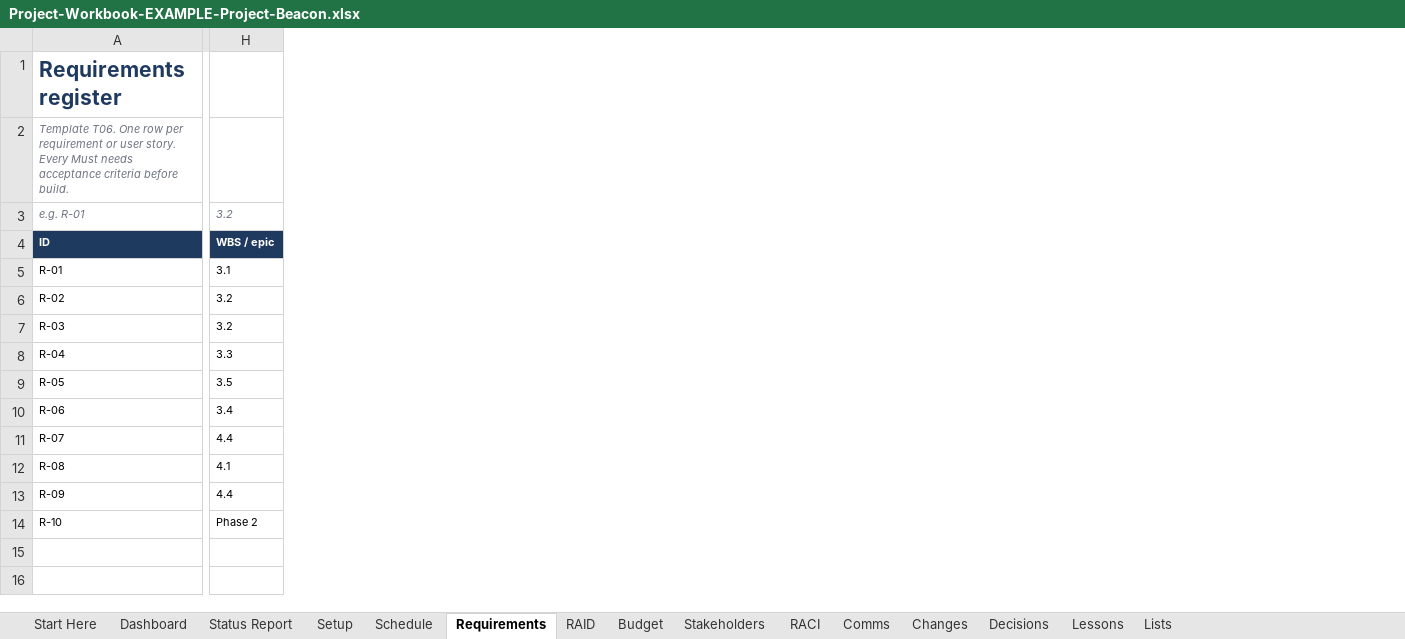
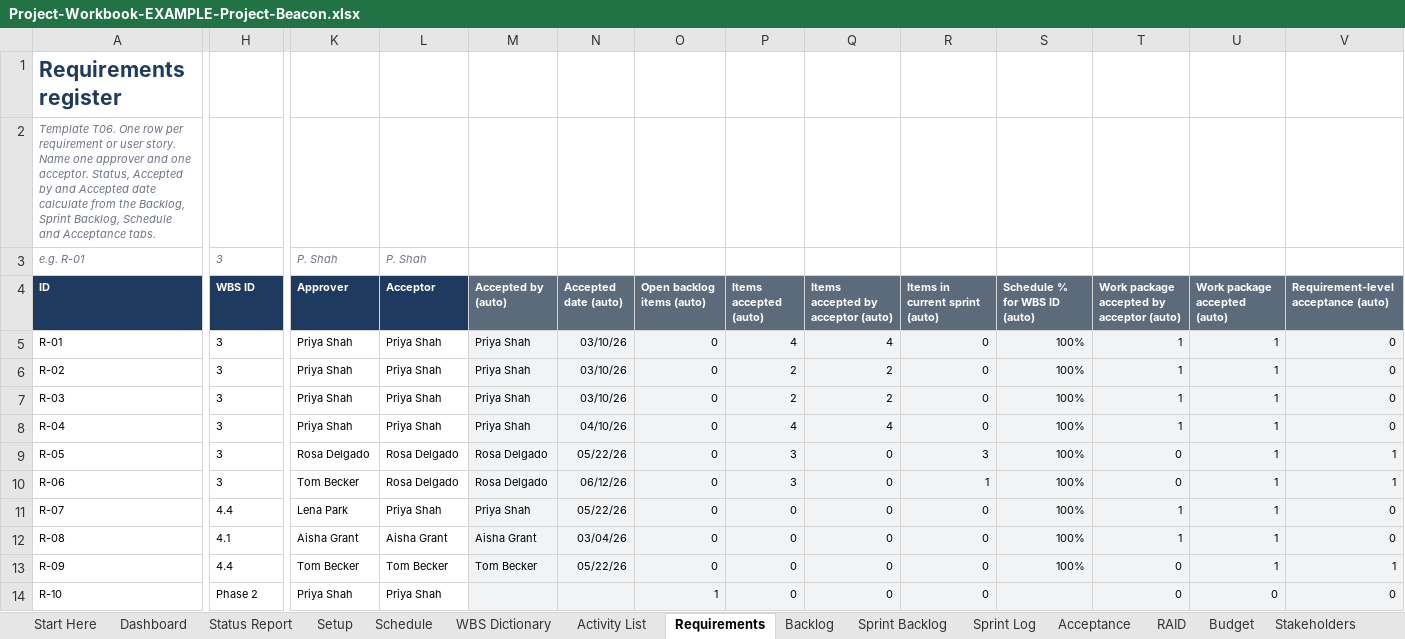
Before and after one commit to james-s-pearson/Cybersecurity-Portfolio, an Excel workbook: project-manager-in-a-box/05-Examples/Project-Workbook-EXAMPLE-Project-Beacon.xlsx, sheet Requirements, drawn as a sheet; only a part is shown, gaps mark what is left out; values as stored, in another font and other column widths than the file's, no borders; conditional formats not drawn; the diff covers the shown part only; the diff names each change by its address in the sheet, - before the commit and + after, or states it on an @@ line.

```diff
--- a/project-manager-in-a-box/05-Examples/Project-Workbook-EXAMPLE-Project-Beacon.xlsx (sheet Requirements)
+++ b/project-manager-in-a-box/05-Examples/Project-Workbook-EXAMPLE-Project-Beacon.xlsx (sheet Requirements)
+sheet tab: WBS Dictionary
+sheet tab: Activity List
+sheet tab: Backlog
+sheet tab: Sprint Backlog
+sheet tab: Sprint Log
+sheet tab: Acceptance
+column K (Approver), row 3: P. Shah; rows 5-14: Priya Shah | Priya Shah | Priya Shah | Priya Shah | Rosa Delgado | Tom Becker | Lena Park | Aisha Grant | Tom Becker | Priya Shah
+column L (Acceptor), row 3: P. Shah; rows 5-14: Priya Shah | Priya Shah | Priya Shah | Priya Shah | Rosa Delgado | Rosa Delgado | Priya Shah | Aisha Grant | Tom Becker | Priya Shah
+column M (Accepted by (auto)), rows 5-13: Priya Shah | Priya Shah | Priya Shah | Priya Shah | Rosa Delgado | Rosa Delgado | Priya Shah | Aisha Grant | Tom Becker
+column N (Accepted date (auto)), rows 5-13: 03/10/26 | 03/10/26 | 03/10/26 | 04/10/26 | 05/22/26 | 06/12/26 | 05/22/26 | 03/04/26 | 05/22/26
+column O (Open backlog items (auto)), rows 5-14: 0 | 0 | 0 | 0 | 0 | 0 | 0 | 0 | 0 | 1
+column P (Items accepted (auto)), rows 5-14: 4 | 2 | 2 | 4 | 3 | 3 | 0 | 0 | 0 | 0
+column Q, rows 4-14: Items accepted by acceptor (auto) | 4 | 2 | 2 | 4 | 0 | 0 | 0 | 0 | 0 | 0
+column R (Items in current sprint (auto)), rows 5-14: 0 | 0 | 0 | 0 | 3 | 1 | 0 | 0 | 0 | 0
+column S (Schedule % for WBS ID (auto)), rows 5-13: all 100%
+column T, rows 4-14: Work package accepted by acceptor (auto) | 1 | 1 | 1 | 1 | 0 | 0 | 1 | 1 | 0 | 0
+column U (Work package accepted (auto)), rows 5-14: 1 | 1 | 1 | 1 | 1 | 1 | 1 | 1 | 1 | 0
+column V, rows 4-14: Requirement-level acceptance (auto) | 0 | 0 | 0 | 0 | 1 | 1 | 0 | 0 | 1 | 0
-A2 (ID): …user story. Every Must needs acceptance criteria before build.
+A2 (ID): …user story. Name one approver and one acceptor. Status, Accepted by and Accepted date calculate from the Backlog, Sprint Backlog, Schedule and Acceptance tabs.
-H3 (WBS ID): 3.2
+H3 (WBS ID): 3
-H4: WBS / epic
+H4: WBS ID
-H5 (WBS ID): 3.1
+H5 (WBS ID): 3
-H6:H7 (WBS ID): 3.2
+H6:H7 (WBS ID): 3
-H8 (WBS ID): 3.3
+H8 (WBS ID): 3
-H9 (WBS ID): 3.5
+H9 (WBS ID): 3
-H10 (WBS ID): 3.4
+H10 (WBS ID): 3
```
Also changed, not shown: 4 edited cells and cell formats elsewhere in this sheet, sheet Dashboard, sheet Changes, sheet Lists, sheet Start Here, sheet Decisions, sheet Status Report, 1 more sheet, other sheet tabs, formulas that keep their value, charts or pictures, project-manager-in-a-box/02-Templates/T08-WBS-Schedule-Gantt.xlsx, project-manager-in-a-box/02-Templates/T11-RAID-Log-Risks-Assumptions-Issues-Dependencies.xlsx, 42 other files.
